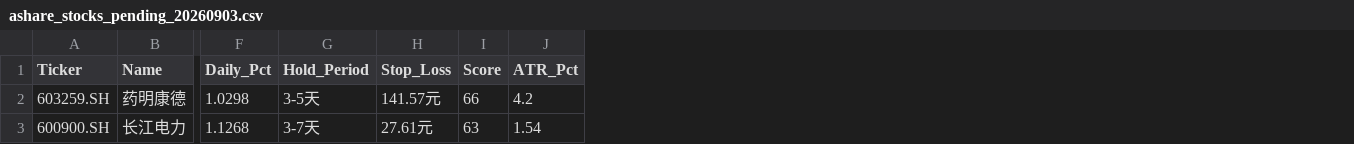
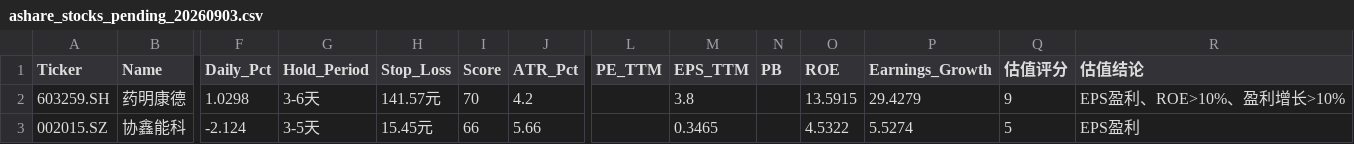
Before and after one commit to wijouyang-lab/a, a CSV file: ashare_stocks_pending_20260903.csv, drawn as a sheet; only a part is shown, gaps mark what is left out; removed rows and columns are numbered as before the commit, all else as after; rows hold the shown columns only; the diff names each change by its address in the sheet, - before the commit and + after, or states it on an @@ line.

```diff
--- a/ashare_stocks_pending_20260903.csv
+++ b/ashare_stocks_pending_20260903.csv
+column L (PE_TTM), empty
+column M (EPS_TTM), row 2: 3.8
+column N (PB), empty
+column O (ROE), row 2: 13.5915
+column P (Earnings_Growth), row 2: 29.4279
+column Q (估值评分), row 2: 9
+column R (估值结论), row 2: EPS盈利、ROE>10%、盈利增长>10%
-G2 (Hold_Period): 3-5天
+G2 (Hold_Period): 3-6天
-I2 (Score): 66
+I2 (Score): 70
-row 3: 600900.SH | 长江电力 | 1.1268 | 3-7天 | 27.61元 | 63 | 1.54
+row 3: 002015.SZ | 协鑫能科 | -2.124 | 3-5天 | 15.45元 | 66 | 5.66 |  | 0.3465 |  | 4.5322 | 5.5274 | 5 | EPS盈利
```
Also changed, not shown: 1 other file.
